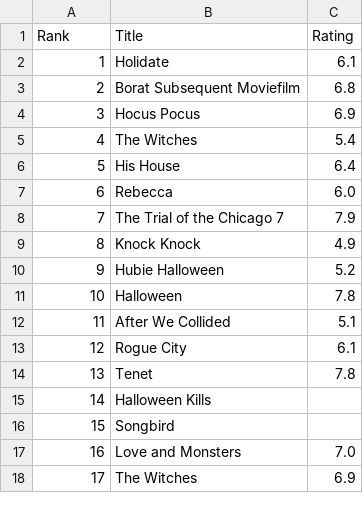
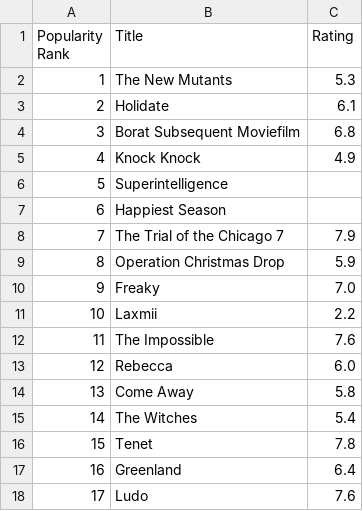
Before and after one commit to MATaylor0/etl-project, a CSV file: MT/most_popular_movies.csv, drawn as a sheet; only a part is shown; the diff covers the shown part only.

```diff
--- a/MT/most_popular_movies.csv
+++ b/MT/most_popular_movies.csv
@@ -1,18 +1,18 @@
-Rank,Title,Rating
-1,Holidate,6.1
-2,Borat Subsequent Moviefilm,6.8
-3,Hocus Pocus,6.9
-4,The Witches,5.4
-5,His House,6.4
-6,Rebecca,6.0
+Popularity Rank,Title,Rating
+1,The New Mutants,5.3
+2,Holidate,6.1
+3,Borat Subsequent Moviefilm,6.8
+4,Knock Knock,4.9
+5,Superintelligence,
+6,Happiest Season,
 7,The Trial of the Chicago 7,7.9
-8,Knock Knock,4.9
-9,Hubie Halloween,5.2
-10,Halloween,7.8
-11,After We Collided,5.1
-12,Rogue City,6.1
-13,Tenet,7.8
-14,Halloween Kills,
-15,Songbird,
-16,Love and Monsters,7.0
-17,The Witches,6.9
+8,Operation Christmas Drop,5.9
+9,Freaky,7.0
+10,Laxmii,2.2
+11,The Impossible,7.6
+12,Rebecca,6.0
+13,Come Away,5.8
+14,The Witches,5.4
+15,Tenet,7.8
+16,Greenland,6.4
+17,Ludo,7.6
```
Also changed, not shown: 165 edited cells elsewhere in this file, AC/Top_100_Popular_Movies.csv, AC/Top_250_Movies.csv, 7 other files.
